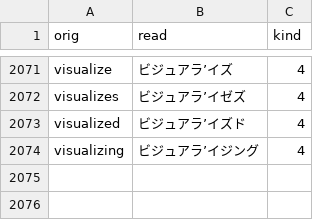
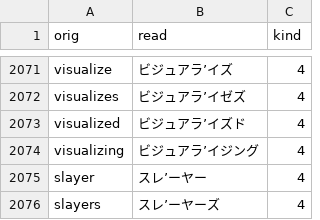
Before and after one commit to actlaboratory/HISS-dictionary, a CSV file: main.csv, drawn as a sheet; only a part is shown, gaps mark what is left out; the diff names each change by its address in the sheet, - before the commit and + after, or states it on an @@ line.

Commit message:
Add slayer

```diff
--- a/main.csv
+++ b/main.csv
+row 2075: slayer | スレ’ーヤー | 4
+row 2076: slayers | スレ’ーヤーズ | 4
```
